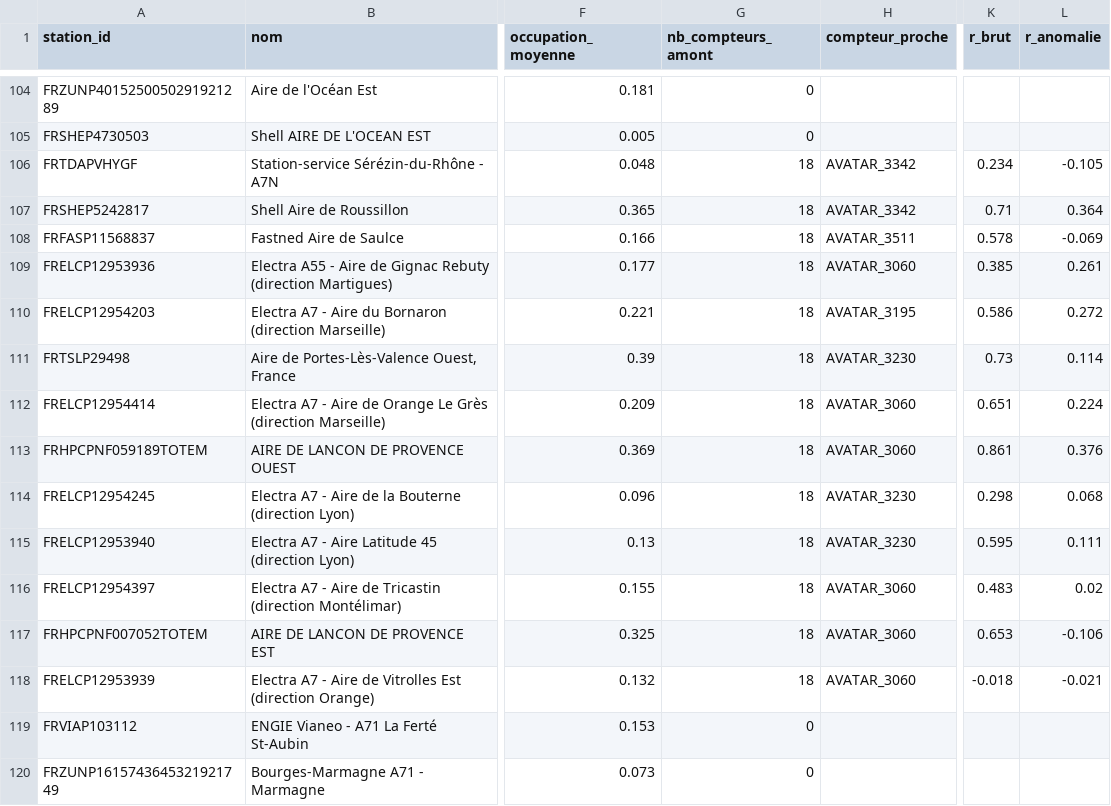
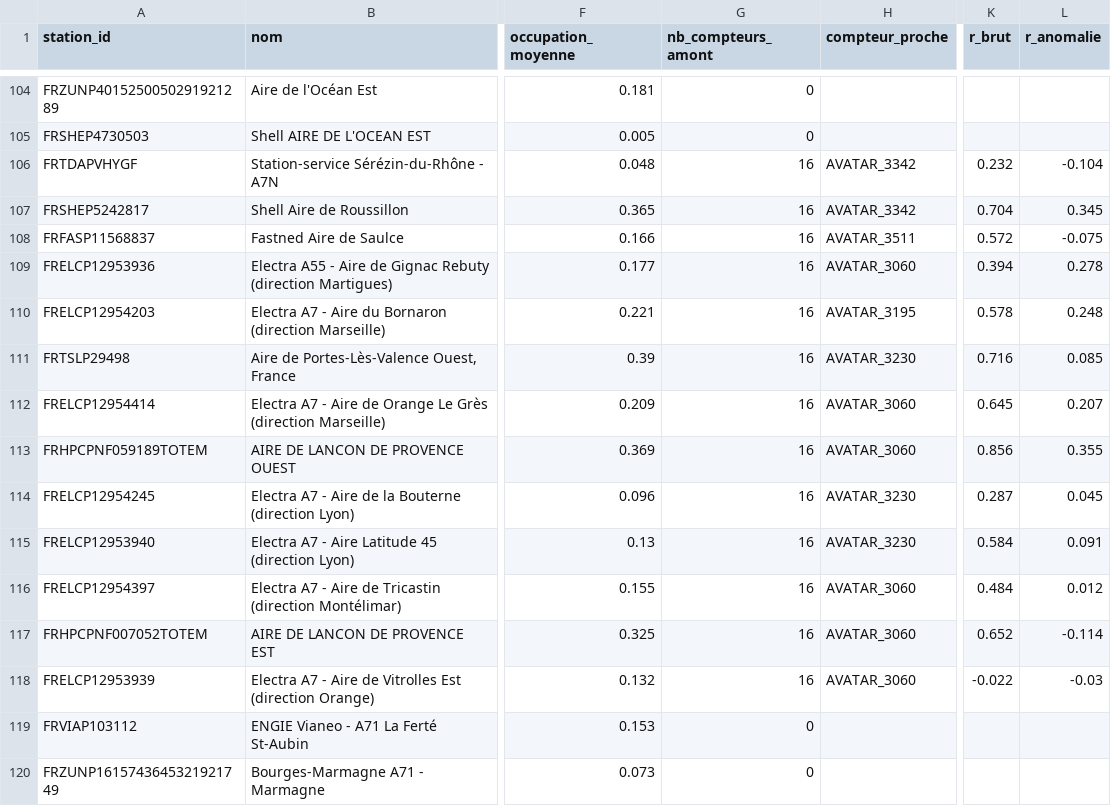
Before and after one commit to gillescorde/occupation-irve, a CSV file: donnees_reelles/rattachement_interurbains/stations_compteurs.csv, drawn as a sheet; only a part is shown, gaps mark what is left out; the diff names each change by its address in the sheet, - before the commit and + after, or states it on an @@ line.

```diff
--- a/donnees_reelles/rattachement_interurbains/stations_compteurs.csv
+++ b/donnees_reelles/rattachement_interurbains/stations_compteurs.csv
-G106:G118 (nb_compteurs_amont): 18
+G106:G118 (nb_compteurs_amont): 16
-K106 (r_brut): 0.234
+K106 (r_brut): 0.232
-L106 (r_anomalie): -0.105
+L106 (r_anomalie): -0.104
-K107 (r_brut): 0.71
+K107 (r_brut): 0.704
-L107 (r_anomalie): 0.364
+L107 (r_anomalie): 0.345
-K108 (r_brut): 0.578
+K108 (r_brut): 0.572
-L108 (r_anomalie): -0.069
+L108 (r_anomalie): -0.075
-K109 (r_brut): 0.385
+K109 (r_brut): 0.394
-L109 (r_anomalie): 0.261
+L109 (r_anomalie): 0.278
-K110 (r_brut): 0.586
+K110 (r_brut): 0.578
-L110 (r_anomalie): 0.272
+L110 (r_anomalie): 0.248
-K111 (r_brut): 0.73
+K111 (r_brut): 0.716
-L111 (r_anomalie): 0.114
+L111 (r_anomalie): 0.085
-K112 (r_brut): 0.651
+K112 (r_brut): 0.645
-L112 (r_anomalie): 0.224
+L112 (r_anomalie): 0.207
-K113 (r_brut): 0.861
+K113 (r_brut): 0.856
-L113 (r_anomalie): 0.376
+L113 (r_anomalie): 0.355
-K114 (r_brut): 0.298
+K114 (r_brut): 0.287
-L114 (r_anomalie): 0.068
+L114 (r_anomalie): 0.045
-K115 (r_brut): 0.595
+K115 (r_brut): 0.584
-L115 (r_anomalie): 0.111
+L115 (r_anomalie): 0.091
-K116 (r_brut): 0.483
+K116 (r_brut): 0.484
-L116 (r_anomalie): 0.02
+L116 (r_anomalie): 0.012
-K117 (r_brut): 0.653
+K117 (r_brut): 0.652
-L117 (r_anomalie): -0.106
+L117 (r_anomalie): -0.114
-K118 (r_brut): -0.018
+K118 (r_brut): -0.022
-L118 (r_anomalie): -0.021
+L118 (r_anomalie): -0.03
```
Also changed, not shown: donnees_reelles/rattachement/aretes.csv, donnees_reelles/rattachement/liens_compteur_station.csv, 7 other files.
